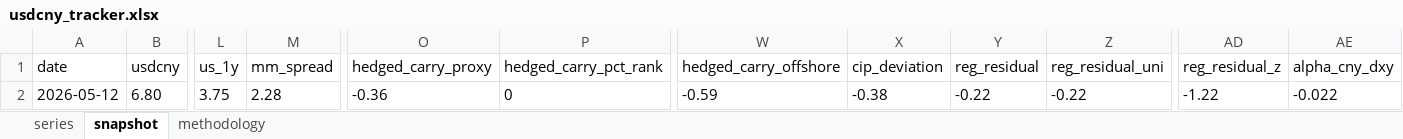
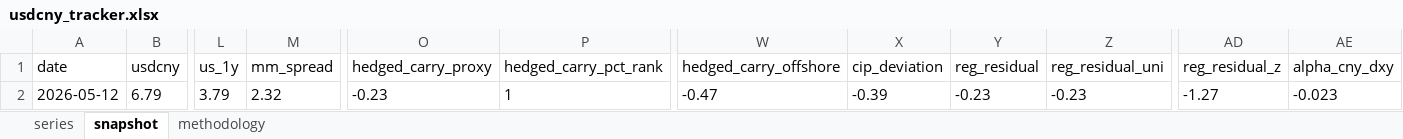
Before and after one commit to erickviann1-dev/usdcny-tracker, an Excel workbook: docs/usdcny_tracker.xlsx, sheet snapshot, drawn as a sheet; only a part is shown, gaps mark what is left out; values as stored, in another font and other column widths than the file's, no borders; the diff covers the shown part only; the diff names each change by its address in the sheet, - before the commit and + after, or states it on an @@ line.

```diff
--- a/docs/usdcny_tracker.xlsx (sheet snapshot)
+++ b/docs/usdcny_tracker.xlsx (sheet snapshot)
-B2 (usdcny): 6.80
+B2 (usdcny): 6.79
-L2 (us_1y): 3.75
+L2 (us_1y): 3.79
-M2 (mm_spread): 2.28
+M2 (mm_spread): 2.32
-O2 (hedged_carry_proxy): -0.36
+O2 (hedged_carry_proxy): -0.23
-P2 (hedged_carry_pct_rank): 0
+P2 (hedged_carry_pct_rank): 1
-W2 (hedged_carry_offshore): -0.59
+W2 (hedged_carry_offshore): -0.47
-X2 (cip_deviation): -0.38
+X2 (cip_deviation): -0.39
-Y2 (reg_residual): -0.22
+Y2 (reg_residual): -0.23
-Z2 (reg_residual_uni): -0.22
+Z2 (reg_residual_uni): -0.23
-AD2 (reg_residual_z): -1.22
+AD2 (reg_residual_z): -1.27
-AE2 (alpha_cny_dxy): -0.022
+AE2 (alpha_cny_dxy): -0.023
```
Also changed, not shown: 5 edited cells elsewhere in this sheet, sheet series, 3 other files.
